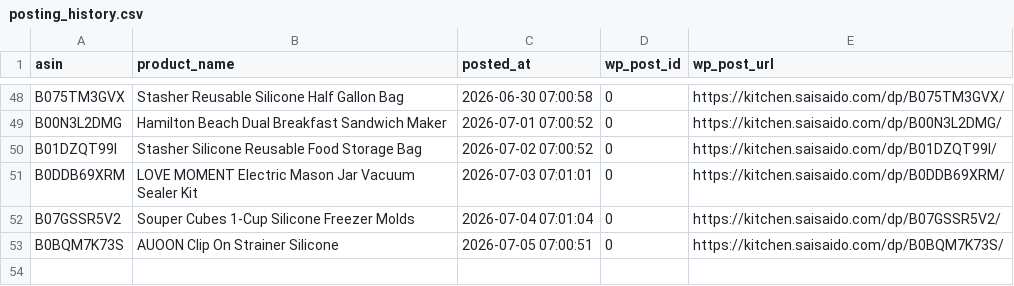
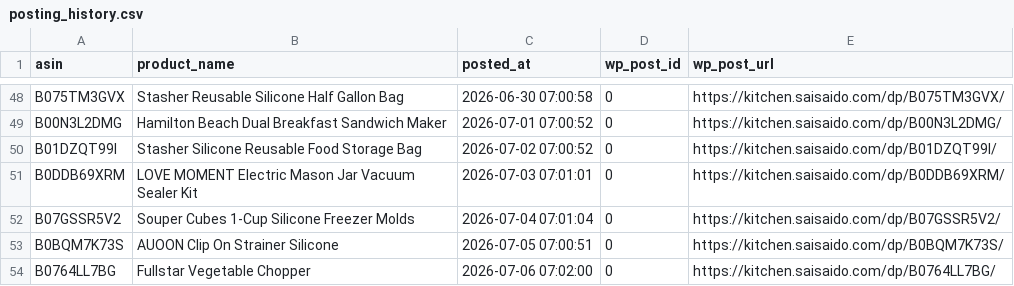
Before and after one commit to Fukunga/Pinterest-kitchen-feed, a CSV file: data/posting_history.csv, drawn as a sheet; only a part is shown, gaps mark what is left out; the diff names each change by its address in the sheet, - before the commit and + after, or states it on an @@ line.

Commit message:
Automated post: Fullstar Vegetable Chopper (ASIN: B0764LL7BG)

```diff
--- a/data/posting_history.csv
+++ b/data/posting_history.csv
+row 54: B0764LL7BG | Fullstar Vegetable Chopper | 2026-07-06 07:02:00 | 0 | https://kitchen.saisaido.com/dp/B0764LL7BG/
```
Also changed, not shown: 3 other files.
